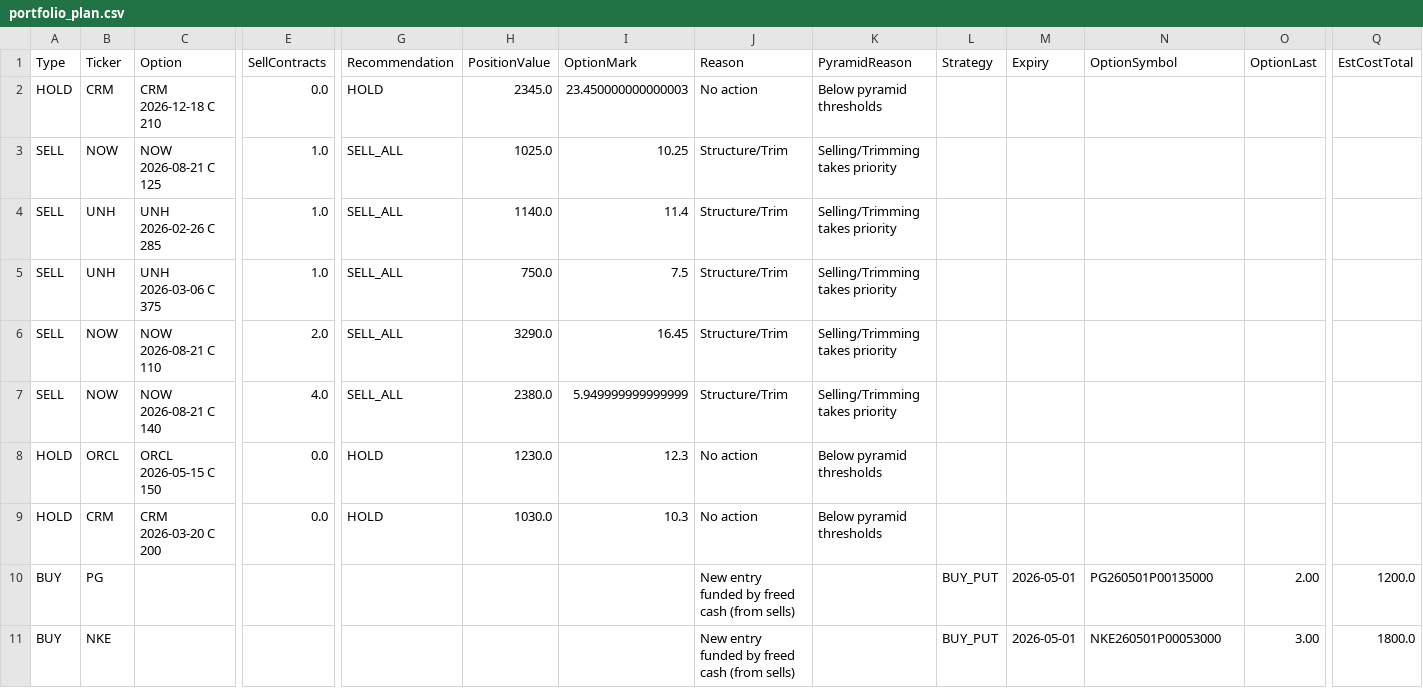
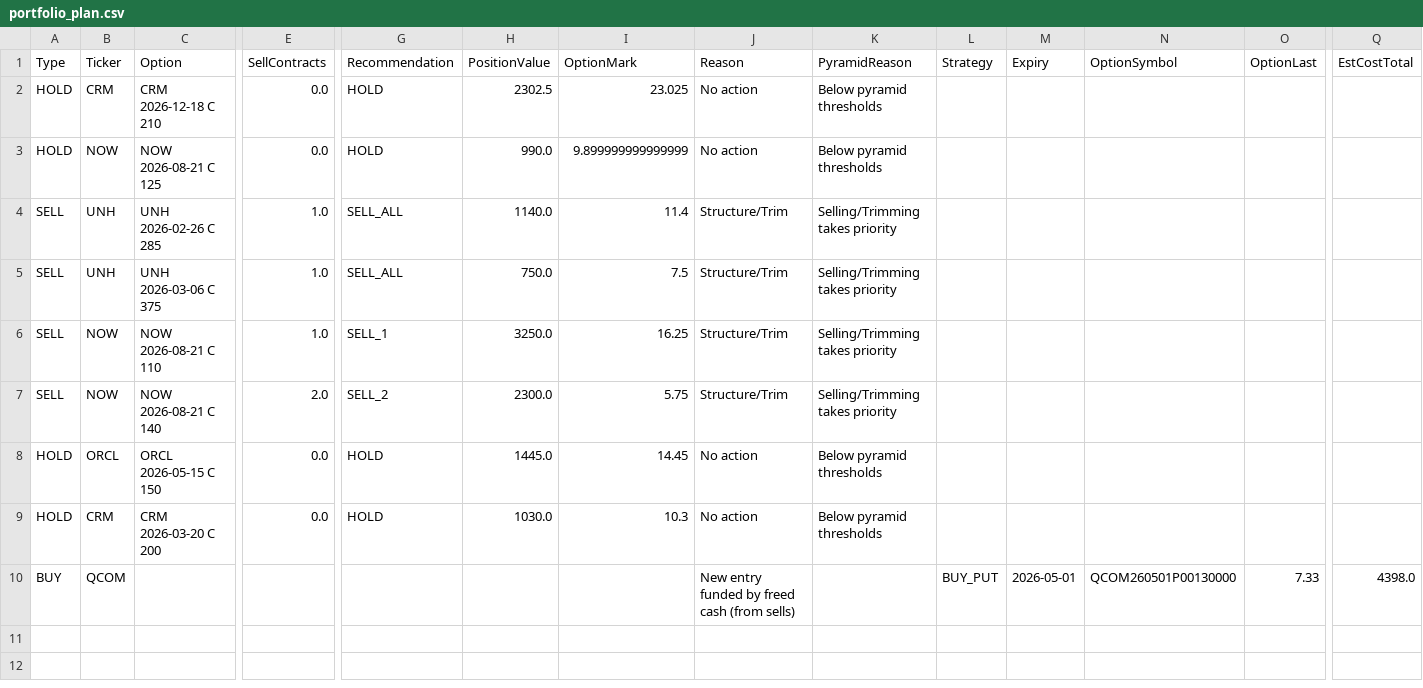
Before and after one commit to vibraniumtag-code/Stocks, a CSV file: docs/portfolio_plan.csv, drawn as a sheet; only a part is shown, gaps mark what is left out; rows hold the shown columns only; the diff names each change by its address in the sheet, - before the commit and + after, or states it on an @@ line.

```diff
--- a/docs/portfolio_plan.csv
+++ b/docs/portfolio_plan.csv
-H2 (PositionValue): 2345.0
+H2 (PositionValue): 2302.5
-I2 (OptionMark): 23.450000000000003
+I2 (OptionMark): 23.025
-A3 (Type): SELL
+A3 (Type): HOLD
-E3 (SellContracts): 1.0
+E3 (SellContracts): 0.0
-G3 (Recommendation): SELL_ALL
+G3 (Recommendation): HOLD
-H3 (PositionValue): 1025.0
+H3 (PositionValue): 990.0
-I3 (OptionMark): 10.25
+I3 (OptionMark): 9.899999999999999
-J3 (Reason): Structure/Trim
+J3 (Reason): No action
-K3 (PyramidReason): Selling/Trimming takes priority
+K3 (PyramidReason): Below pyramid thresholds
-E6 (SellContracts): 2.0
+E6 (SellContracts): 1.0
-G6 (Recommendation): SELL_ALL
+G6 (Recommendation): SELL_1
-H6 (PositionValue): 3290.0
+H6 (PositionValue): 3250.0
-I6 (OptionMark): 16.45
+I6 (OptionMark): 16.25
-E7 (SellContracts): 4.0
+E7 (SellContracts): 2.0
-G7 (Recommendation): SELL_ALL
+G7 (Recommendation): SELL_2
-H7 (PositionValue): 2380.0
+H7 (PositionValue): 2300.0
-I7 (OptionMark): 5.949999999999999
+I7 (OptionMark): 5.75
-H8 (PositionValue): 1230.0
+H8 (PositionValue): 1445.0
-I8 (OptionMark): 12.3
+I8 (OptionMark): 14.45
-B10 (Ticker): PG
+B10 (Ticker): QCOM
-N10 (OptionSymbol): PG260501P00135000
+N10 (OptionSymbol): QCOM260501P00130000
-O10 (OptionLast): 2.00
+O10 (OptionLast): 7.33
-Q10 (EstCostTotal): 1200.0
+Q10 (EstCostTotal): 4398.0
-row 11: BUY | NKE |  |  |  |  |  | New entry funded by freed cash (from sells) |  | BUY_PUT | 2026-05-01 | NKE260501P00053000 | 3.00 | 1800.0
```
Also changed, not shown: portfolio_plan.csv.
